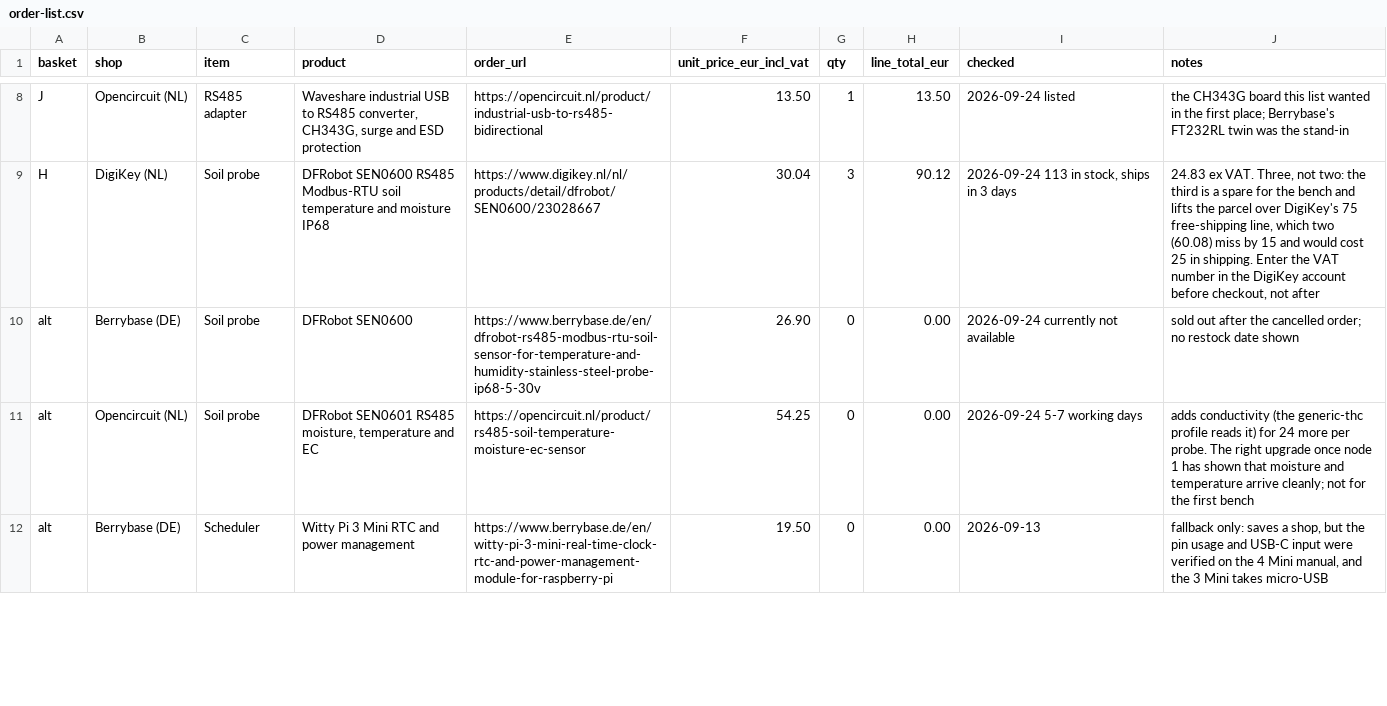
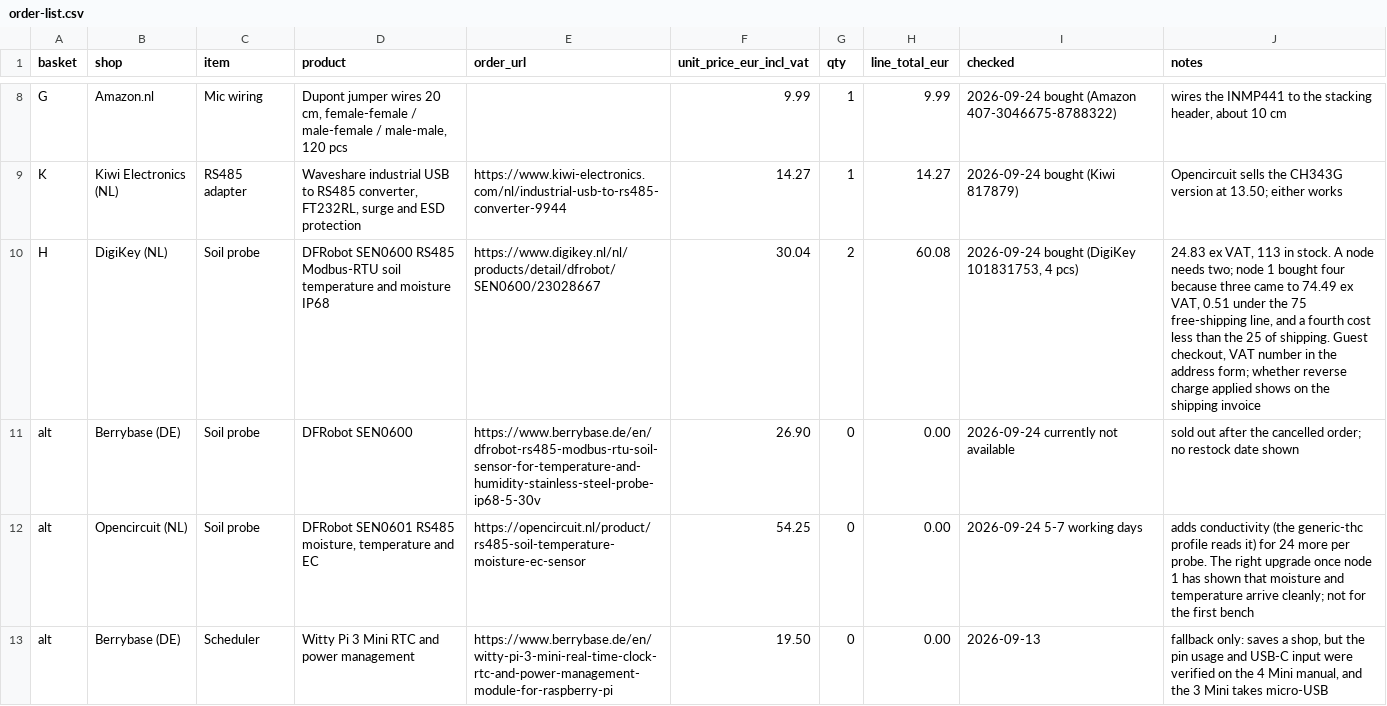
Before and after one commit to oncra/life, a CSV file: kit/order-list.csv, drawn as a sheet; only a part is shown, gaps mark what is left out; removed rows and columns are numbered as before the commit, all else as after; the diff covers the shown part only; the diff names each change by its address in the sheet, - before the commit and + after, or states it on an @@ line.

Commit message:
Node 1: record what was actually bought and where
The order list now carries the real suppliers and prices for node 1:
Kiwi Electronics for the computer, RS485 adapter, card and small parts
(the Pi 4 2 GB was sold out everywhere that ships the same day, so node 1
has a 4 GB), DigiKey for the probes, Amazon.nl for the bench supply, USB-C
meter, microphones and consumables, and AliExpress for the ePTFE membrane,
which no European shop sells singly. New ledger kit/node-1-purchases.csv
lists every order with its number and status, including the cancelled
Berrybase order. Kit page table and total follow (820 as bought, about
800 for the same node with the 2 GB Pi and two probes).

```diff
--- a/kit/order-list.csv
+++ b/kit/order-list.csv
-row 8: J | Opencircuit (NL) | RS485 adapter | Waveshare industrial USB to RS485 converter, CH343G, surge and ESD protection | https://opencircuit.nl/product/industrial-usb-to-rs485-bidirectional | 13.50 | 1 | 13.50 | 2026-09-24 listed | the CH343G board this list wanted in the first place; Berrybase's FT232RL twin was the stand-in
+row 8: G | Amazon.nl | Mic wiring | Dupont jumper wires 20 cm, female-female / male-female / male-male, 120 pcs |  | 9.99 | 1 | 9.99 | 2026-09-24 bought (Amazon 407-3046675-8788322) | wires the INMP441 to the stacking header, about 10 cm
+row 9: K | Kiwi Electronics (NL) | RS485 adapter | Waveshare industrial USB to RS485 converter, FT232RL, surge and ESD protection | https://www.kiwi-electronics.com/nl/industrial-usb-to-rs485-converter-9944 | 14.27 | 1 | 14.27 | 2026-09-24 bought (Kiwi 817879) | Opencircuit sells the CH343G version at 13.50; either works
-G10 (qty): 3
+G10 (qty): 2
-H10 (line_total_eur): 90.12
+H10 (line_total_eur): 60.08
-I10 (checked): 2026-09-24 113 in stock, ships in 3 days
+I10 (checked): 2026-09-24 bought (DigiKey 101831753, 4 pcs)
-J10 (notes): 24.83 ex VAT. Three, not two: the third is a spare for the bench and lifts the parcel over DigiKey's 75 free-shipping line, which two (60.08) miss by 15 and would cost 25 in shipping. Enter the VAT number in the DigiKey account before checkout, not after
+J10 (notes): 24.83 ex VAT, 113 in stock. A node needs two; node 1 bought four because three came to 74.49 ex VAT, 0.51 under the 75 free-shipping line, and a fourth cost less than the 25 of shipping. Guest checkout, VAT number in the address form; whether reverse charge applied shows on the shipping invoice
```
Also changed, not shown: 6 added rows, 5 removed rows and 42 edited cells elsewhere in this file, 3 other files.
